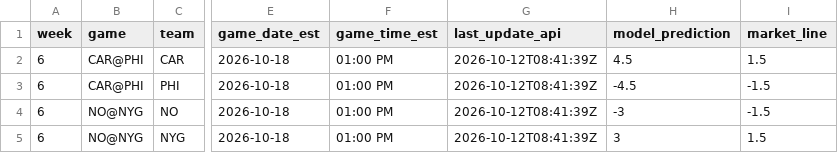
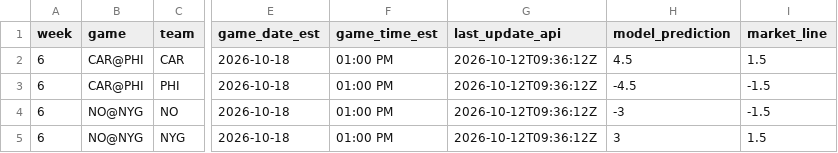
Before and after one commit to trashduty/trash-schedule, a CSV file: NFL_Odds/Data/spreads_odds.csv, drawn as a sheet; only a part is shown, gaps mark what is left out; the diff names each change by its address in the sheet, - before the commit and + after, or states it on an @@ line.

```diff
--- a/NFL_Odds/Data/spreads_odds.csv
+++ b/NFL_Odds/Data/spreads_odds.csv
-G2:G5 (last_update_api): 2026-10-12T08:41:39Z
+G2:G5 (last_update_api): 2026-10-12T09:36:12Z
```
